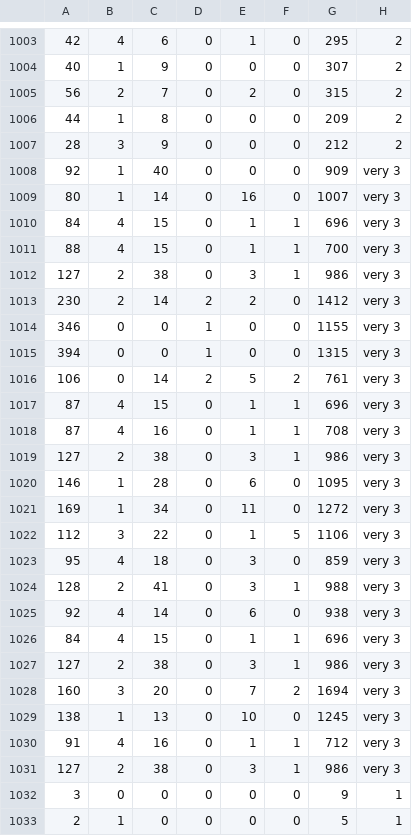
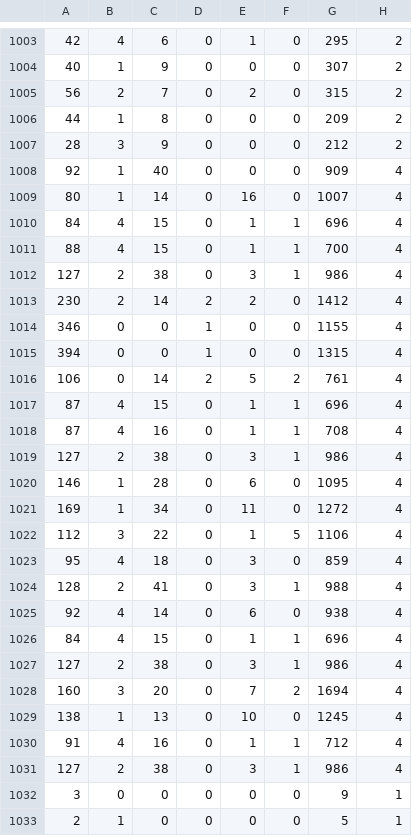
Before and after one commit to siri-goog/CodeComplexity, a CSV file: code_char_data.csv, drawn as a sheet; only a part is shown, gaps mark what is left out.

Commit message:
Update code_char_data.csv

```diff
--- a/code_char_data.csv
+++ b/code_char_data.csv
@@ -1007,26 +1007,26 @@
 28,3,9,0,0,0,212,2
-92,1,40,0,0,0,909,very 3
-80,1,14,0,16,0,1007,very 3
-84,4,15,0,1,1,696,very 3
-88,4,15,0,1,1,700,very 3
-127,2,38,0,3,1,986,very 3
-230,2,14,2,2,0,1412,very 3
-346,0,0,1,0,0,1155,very 3
-394,0,0,1,0,0,1315,very 3
-106,0,14,2,5,2,761,very 3
-87,4,15,0,1,1,696,very 3
-87,4,16,0,1,1,708,very 3
-127,2,38,0,3,1,986,very 3
-146,1,28,0,6,0,1095,very 3
-169,1,34,0,11,0,1272,very 3
-112,3,22,0,1,5,1106,very 3
-95,4,18,0,3,0,859,very 3
-128,2,41,0,3,1,988,very 3
-92,4,14,0,6,0,938,very 3
-84,4,15,0,1,1,696,very 3
-127,2,38,0,3,1,986,very 3
-160,3,20,0,7,2,1694,very 3
-138,1,13,0,10,0,1245,very 3
-91,4,16,0,1,1,712,very 3
-127,2,38,0,3,1,986,very 3
+92,1,40,0,0,0,909,4
+80,1,14,0,16,0,1007,4
+84,4,15,0,1,1,696,4
+88,4,15,0,1,1,700,4
+127,2,38,0,3,1,986,4
+230,2,14,2,2,0,1412,4
+346,0,0,1,0,0,1155,4
+394,0,0,1,0,0,1315,4
+106,0,14,2,5,2,761,4
+87,4,15,0,1,1,696,4
+87,4,16,0,1,1,708,4
+127,2,38,0,3,1,986,4
+146,1,28,0,6,0,1095,4
+169,1,34,0,11,0,1272,4
+112,3,22,0,1,5,1106,4
+95,4,18,0,3,0,859,4
+128,2,41,0,3,1,988,4
+92,4,14,0,6,0,938,4
+84,4,15,0,1,1,696,4
+127,2,38,0,3,1,986,4
+160,3,20,0,7,2,1694,4
+138,1,13,0,10,0,1245,4
+91,4,16,0,1,1,712,4
+127,2,38,0,3,1,986,4
 3,0,0,0,0,0,9,1
```
